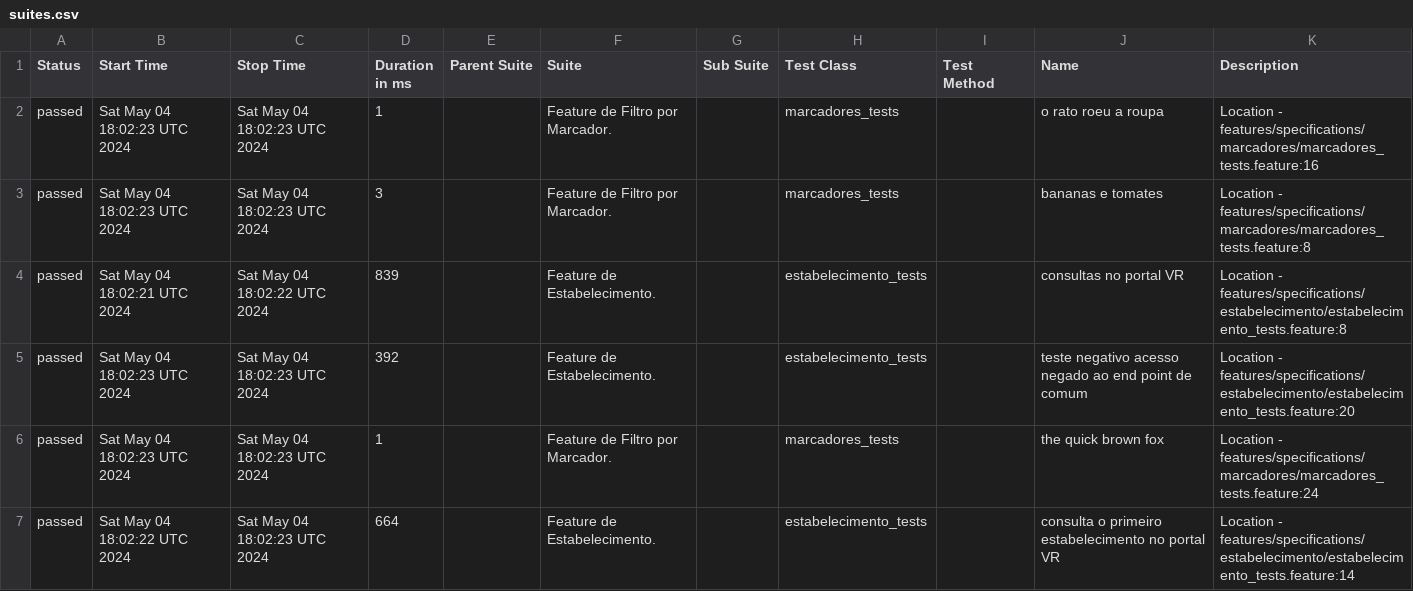
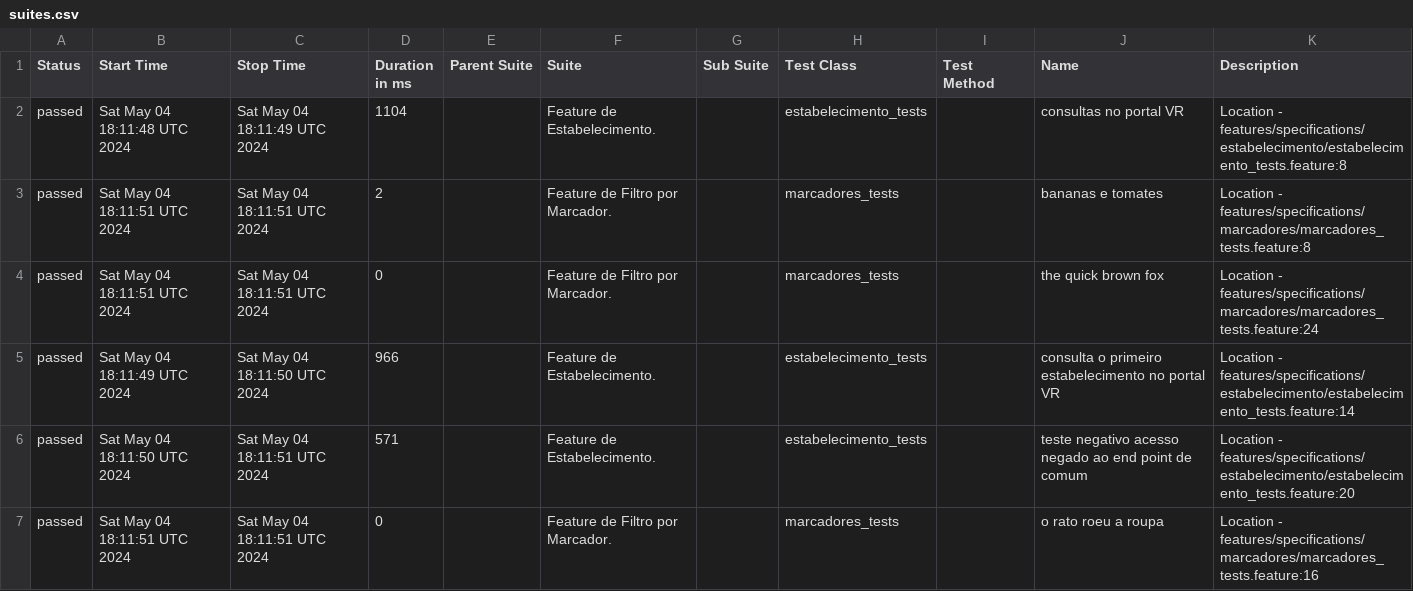
Before and after one commit to reinaldorossetti/cucumber_ruby_httparty, a CSV file: allure-report/data/suites.csv, drawn as a sheet.

```diff
--- a/allure-report/data/suites.csv
+++ b/allure-report/data/suites.csv
@@ -1,7 +1,7 @@
 "Status","Start Time","Stop Time","Duration in ms","Parent Suite","Suite","Sub Suite","Test Class","Test Method","Name","Description"
-"passed","Sat May 04 18:02:23 UTC 2024","Sat May 04 18:02:23 UTC 2024","1","","Feature de Filtro por Marcador.","","marcadores_tests","","o rato roeu a roupa","Location - features/specifications/marcadores/marcadores_tests.feature:16"
-"passed","Sat May 04 18:02:23 UTC 2024","Sat May 04 18:02:23 UTC 2024","3","","Feature de Filtro por Marcador.","","marcadores_tests","","bananas e tomates","Location - features/specifications/marcadores/marcadores_tests.feature:8"
-"passed","Sat May 04 18:02:21 UTC 2024","Sat May 04 18:02:22 UTC 2024","839","","Feature de Estabelecimento.","","estabelecimento_tests","","consultas no portal VR","Location - features/specifications/estabelecimento/estabelecimento_tests.feature:8"
-"passed","Sat May 04 18:02:23 UTC 2024","Sat May 04 18:02:23 UTC 2024","392","","Feature de Estabelecimento.","","estabelecimento_tests","","teste negativo acesso negado ao end point de comum","Location - features/specifications/estabelecimento/estabelecimento_tests.feature:20"
-"passed","Sat May 04 18:02:23 UTC 2024","Sat May 04 18:02:23 UTC 2024","1","","Feature de Filtro por Marcador.","","marcadores_tests","","the quick brown fox","Location - features/specifications/marcadores/marcadores_tests.feature:24"
-"passed","Sat May 04 18:02:22 UTC 2024","Sat May 04 18:02:23 UTC 2024","664","","Feature de Estabelecimento.","","estabelecimento_tests","","consulta o primeiro estabelecimento no portal VR","Location - features/specifications/estabelecimento/estabelecimento_tests.feature:14"
+"passed","Sat May 04 18:11:48 UTC 2024","Sat May 04 18:11:49 UTC 2024","1104","","Feature de Estabelecimento.","","estabelecimento_tests","","consultas no portal VR","Location - features/specifications/estabelecimento/estabelecimento_tests.feature:8"
+"passed","Sat May 04 18:11:51 UTC 2024","Sat May 04 18:11:51 UTC 2024","2","","Feature de Filtro por Marcador.","","marcadores_tests","","bananas e tomates","Location - features/specifications/marcadores/marcadores_tests.feature:8"
+"passed","Sat May 04 18:11:51 UTC 2024","Sat May 04 18:11:51 UTC 2024","0","","Feature de Filtro por Marcador.","","marcadores_tests","","the quick brown fox","Location - features/specifications/marcadores/marcadores_tests.feature:24"
+"passed","Sat May 04 18:11:49 UTC 2024","Sat May 04 18:11:50 UTC 2024","966","","Feature de Estabelecimento.","","estabelecimento_tests","","consulta o primeiro estabelecimento no portal VR","Location - features/specifications/estabelecimento/estabelecimento_tests.feature:14"
+"passed","Sat May 04 18:11:50 UTC 2024","Sat May 04 18:11:51 UTC 2024","571","","Feature de Estabelecimento.","","estabelecimento_tests","","teste negativo acesso negado ao end point de comum","Location - features/specifications/estabelecimento/estabelecimento_tests.feature:20"
+"passed","Sat May 04 18:11:51 UTC 2024","Sat May 04 18:11:51 UTC 2024","0","","Feature de Filtro por Marcador.","","marcadores_tests","","o rato roeu a roupa","Location - features/specifications/marcadores/marcadores_tests.feature:16"
```
Also changed, not shown: allure-report/data/behaviors.csv, 32 other files.
